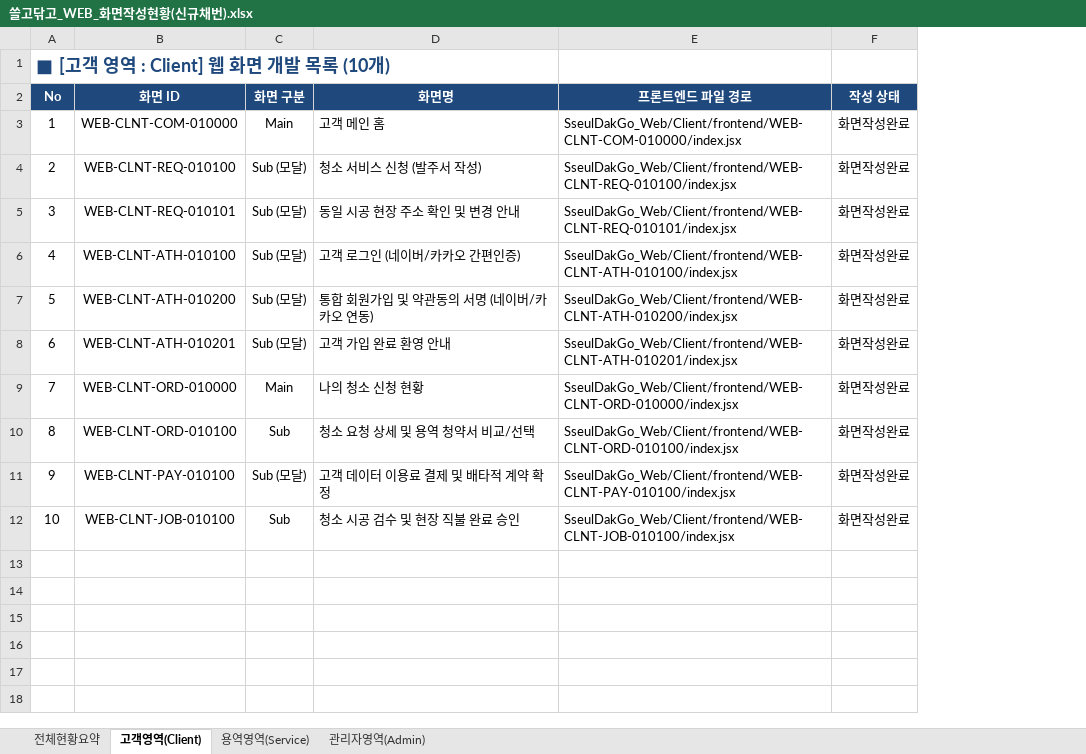
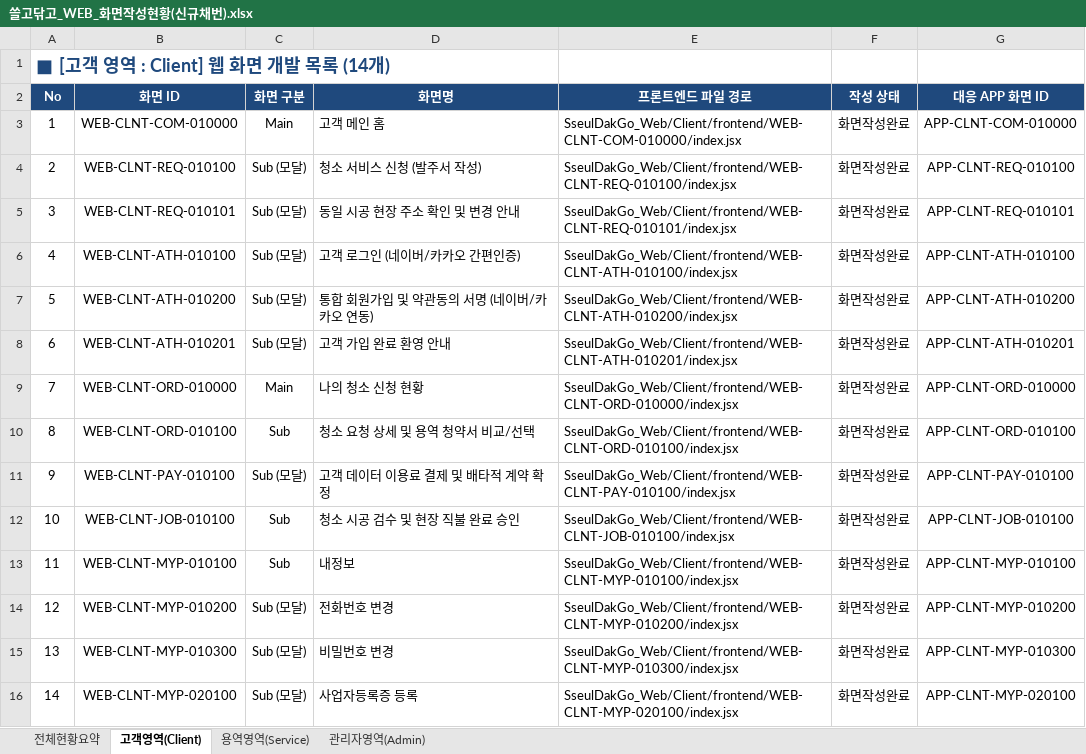
Before and after one commit to KIM-CHOONGHOON/project_SseulDakGo, an Excel workbook: 쓸고닦고_WEB_화면작성현황(신규채번).xlsx, sheet 고객영역(Client), drawn as a sheet; values as stored, in another font and other column widths than the file's, no borders; the diff names each change by its address in the sheet, - before the commit and + after, or states it on an @@ line.

```diff
--- a/쓸고닦고_WEB_화면작성현황(신규채번).xlsx (sheet 고객영역(Client))
+++ b/쓸고닦고_WEB_화면작성현황(신규채번).xlsx (sheet 고객영역(Client))
+column G (대응 APP 화면 ID), rows 3-12: APP-CLNT-COM-010000 | APP-CLNT-REQ-010100 | APP-CLNT-REQ-010101 | APP-CLNT-ATH-010100 | APP-CLNT-ATH-010200 | APP-CLNT-ATH-010201 | APP-CLNT-ORD-010000 | APP-CLNT-ORD-010100 | APP-CLNT-PAY-010100 | APP-CLNT-JOB-010100
@@ column A (No) renumbered in row 1 @@
+row 13: 11 | WEB-CLNT-MYP-010100 | Sub | 내정보 | SseulDakGo_Web/Client/frontend/WEB-CLNT-MYP-010100/index.jsx | 화면작성완료 | APP-CLNT-MYP-010100
+row 14: 12 | WEB-CLNT-MYP-010200 | Sub (모달) | 전화번호 변경 | SseulDakGo_Web/Client/frontend/WEB-CLNT-MYP-010200/index.jsx | 화면작성완료 | APP-CLNT-MYP-010200
+row 15: 13 | WEB-CLNT-MYP-010300 | Sub (모달) | 비밀번호 변경 | SseulDakGo_Web/Client/frontend/WEB-CLNT-MYP-010300/index.jsx | 화면작성완료 | APP-CLNT-MYP-010300
+row 16: 14 | WEB-CLNT-MYP-020100 | Sub (모달) | 사업자등록증 등록 | SseulDakGo_Web/Client/frontend/WEB-CLNT-MYP-020100/index.jsx | 화면작성완료 | APP-CLNT-MYP-020100
```
Also changed, not shown: sheet 전체현황요약, 쓸고닦고_WEB_화면작성현황.xlsx, 49 other files.
